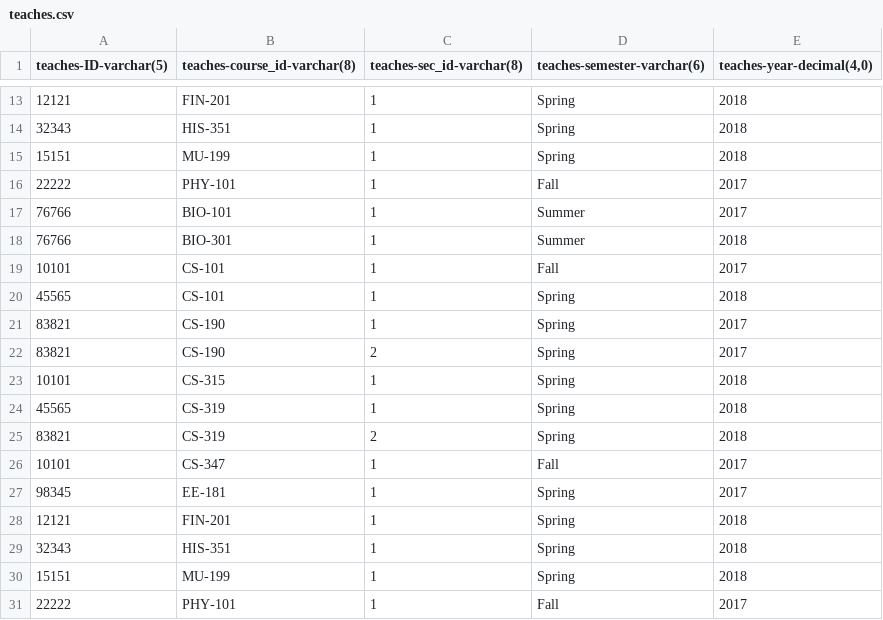
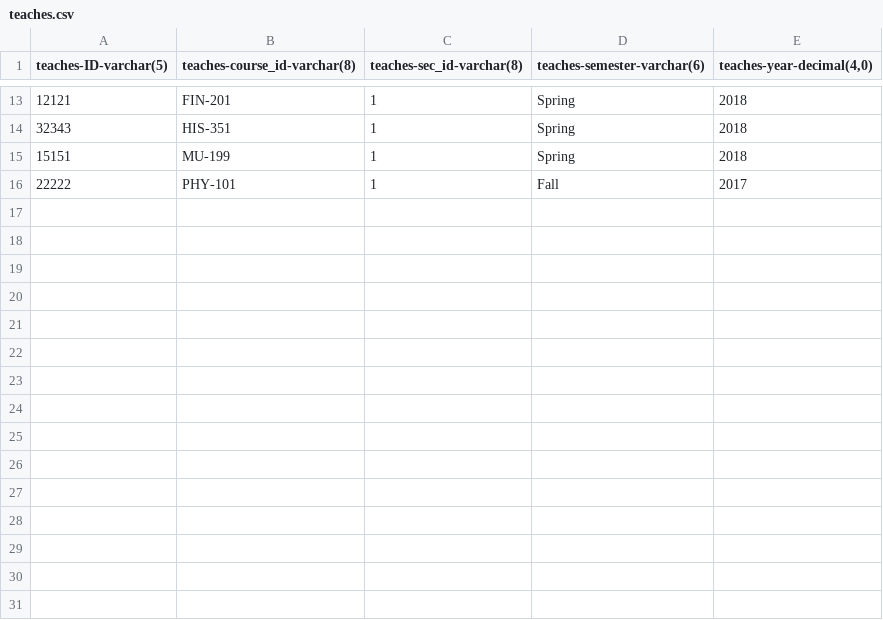
Before and after one commit to vitordalpra44/DB_MANAGER, a CSV file: databases/University/teaches.csv, drawn as a sheet; only a part is shown, gaps mark what is left out; the diff names each change by its address in the sheet, - before the commit and + after, or states it on an @@ line.

```diff
--- a/databases/University/teaches.csv
+++ b/databases/University/teaches.csv
-row 17: 76766 | BIO-101 | 1 | Summer | 2017
-row 18: 76766 | BIO-301 | 1 | Summer | 2018
-row 19: 10101 | CS-101 | 1 | Fall | 2017
-row 20: 45565 | CS-101 | 1 | Spring | 2018
-row 21: 83821 | CS-190 | 1 | Spring | 2017
-row 22: 83821 | CS-190 | 2 | Spring | 2017
-row 23: 10101 | CS-315 | 1 | Spring | 2018
-row 24: 45565 | CS-319 | 1 | Spring | 2018
-row 25: 83821 | CS-319 | 2 | Spring | 2018
-row 26: 10101 | CS-347 | 1 | Fall | 2017
-row 27: 98345 | EE-181 | 1 | Spring | 2017
-row 28: 12121 | FIN-201 | 1 | Spring | 2018
-row 29: 32343 | HIS-351 | 1 | Spring | 2018
-row 30: 15151 | MU-199 | 1 | Spring | 2018
-row 31: 22222 | PHY-101 | 1 | Fall | 2017
```
Also changed, not shown: databases/University/department.csv, databases/University/instructor.csv, 2 other files.
